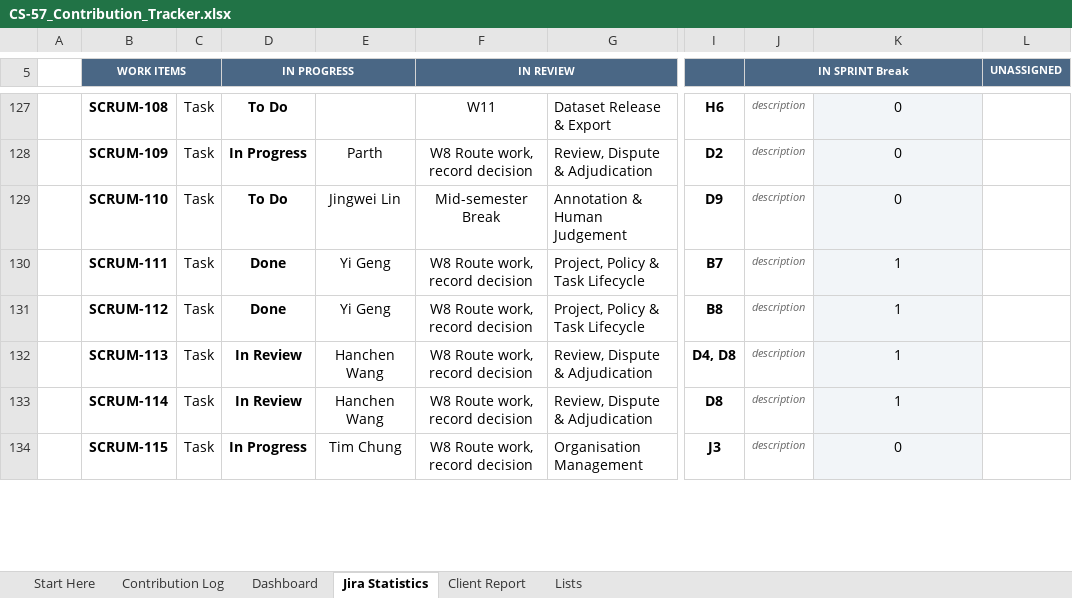
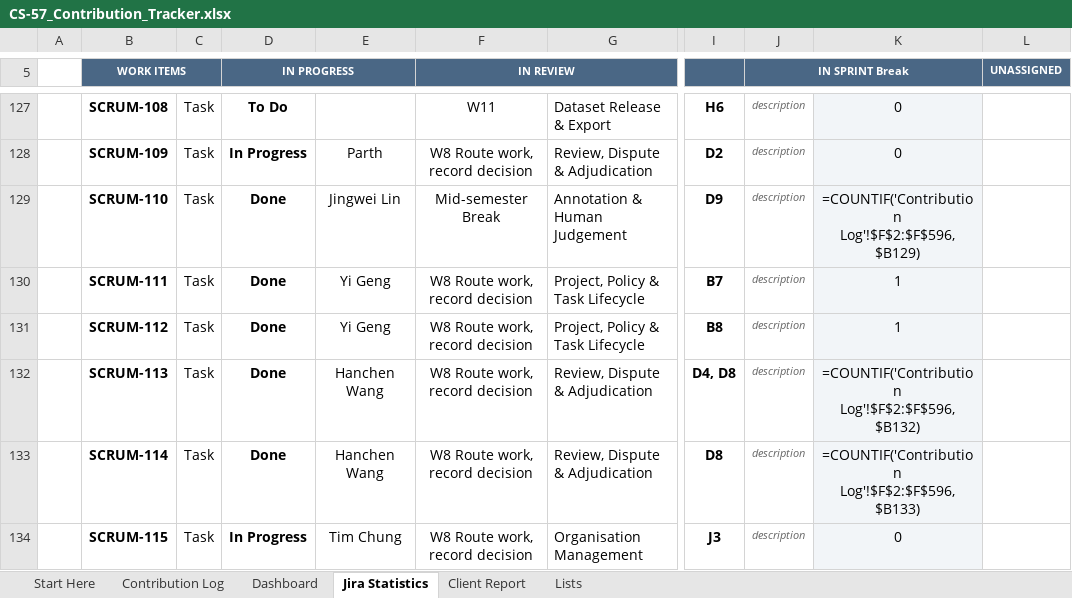
Before and after one commit to hanchen9127/COMP5703_Manager, an Excel workbook: shared/CS-57_Contribution_Tracker.xlsx, sheet Jira Statistics, drawn as a sheet; only a part is shown, gaps mark what is left out; values as stored, in another font and other column widths than the file's, no borders; formulas without a stored value are shown as written; charts and pictures and conditional formats not drawn; the diff covers the shown part only; the diff names each change by its address in the sheet, - before the commit and + after, or states it on an @@ line.

```diff
--- a/shared/CS-57_Contribution_Tracker.xlsx (sheet Jira Statistics)
+++ b/shared/CS-57_Contribution_Tracker.xlsx (sheet Jira Statistics)
-D129 (IN PROGRESS): To Do
+D129 (IN PROGRESS): Done
-K129: 0
+K129: =COUNTIF('Contribution Log'!$F$2:$F$596,$B129)
-D132:D133 (IN PROGRESS): In Review
+D132:D133 (IN PROGRESS): Done
-K132: 1
+K132: =COUNTIF('Contribution Log'!$F$2:$F$596,$B132)
-K133: 1
+K133: =COUNTIF('Contribution Log'!$F$2:$F$596,$B133)
```
Also changed, not shown: 3 added rows, 1 removed row and 49 edited cells elsewhere in this sheet, sheet Contribution Log, sheet Dashboard, sheet Lists, sheet Client Report, formulas that keep their value, 44 other files.
